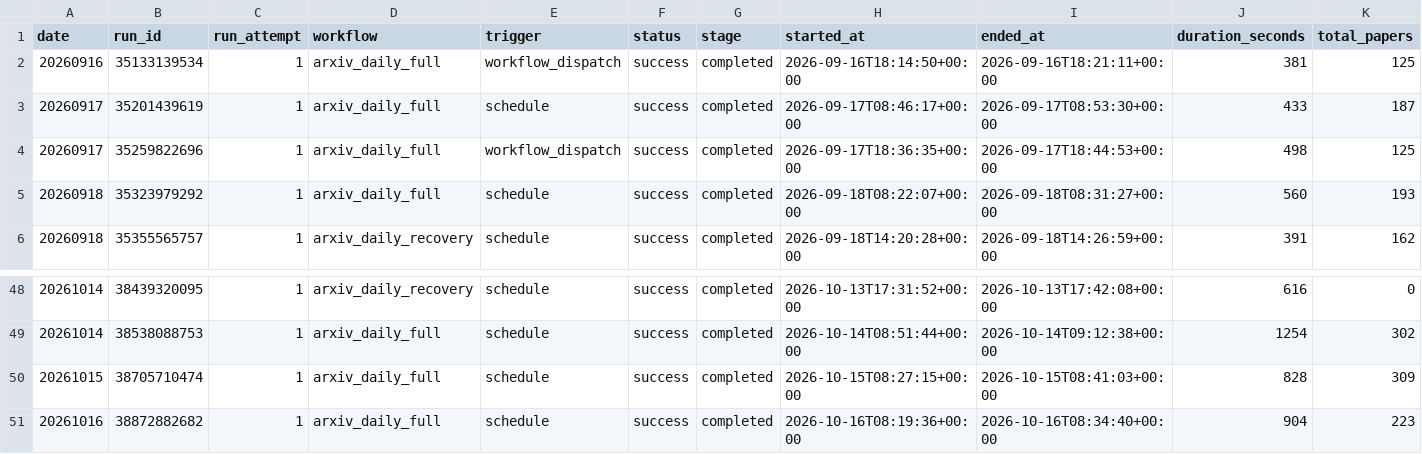
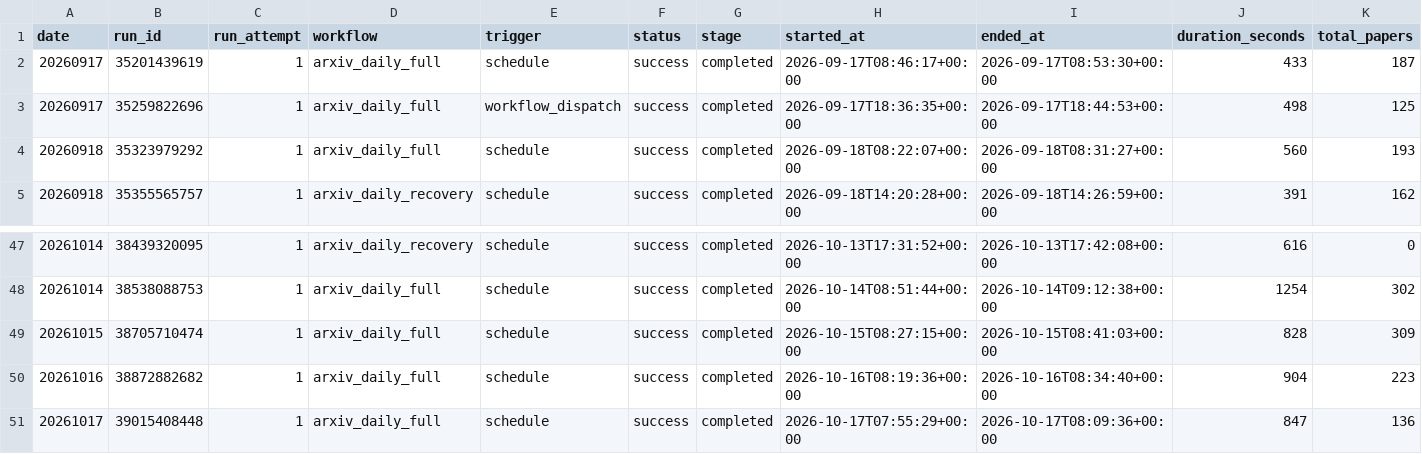
Before and after one commit to aspenstarss/Algorithm-Practice-in-Industry, a CSV file: paperBotV2/arxiv_daily/status/arxiv_daily_runs.csv, drawn as a sheet; only a part is shown, gaps mark what is left out; removed rows and columns are numbered as before the commit, all else as after; rows hold the shown columns only; the diff names each change by its address in the sheet, - before the commit and + after, or states it on an @@ line.

```diff
--- a/paperBotV2/arxiv_daily/status/arxiv_daily_runs.csv
+++ b/paperBotV2/arxiv_daily/status/arxiv_daily_runs.csv
-row 2: 20260916 | 35133139534 | 1 | arxiv_daily_full | workflow_dispatch | success | completed | 2026-09-16T18:14:50+00:00 | 2026-09-16T18:21:11+00:00 | 381 | 125
+row 51: 20261017 | 39015408448 | 1 | arxiv_daily_full | schedule | success | completed | 2026-10-17T07:55:29+00:00 | 2026-10-17T08:09:36+00:00 | 847 | 136
```
Also changed, not shown: 2 other files.
